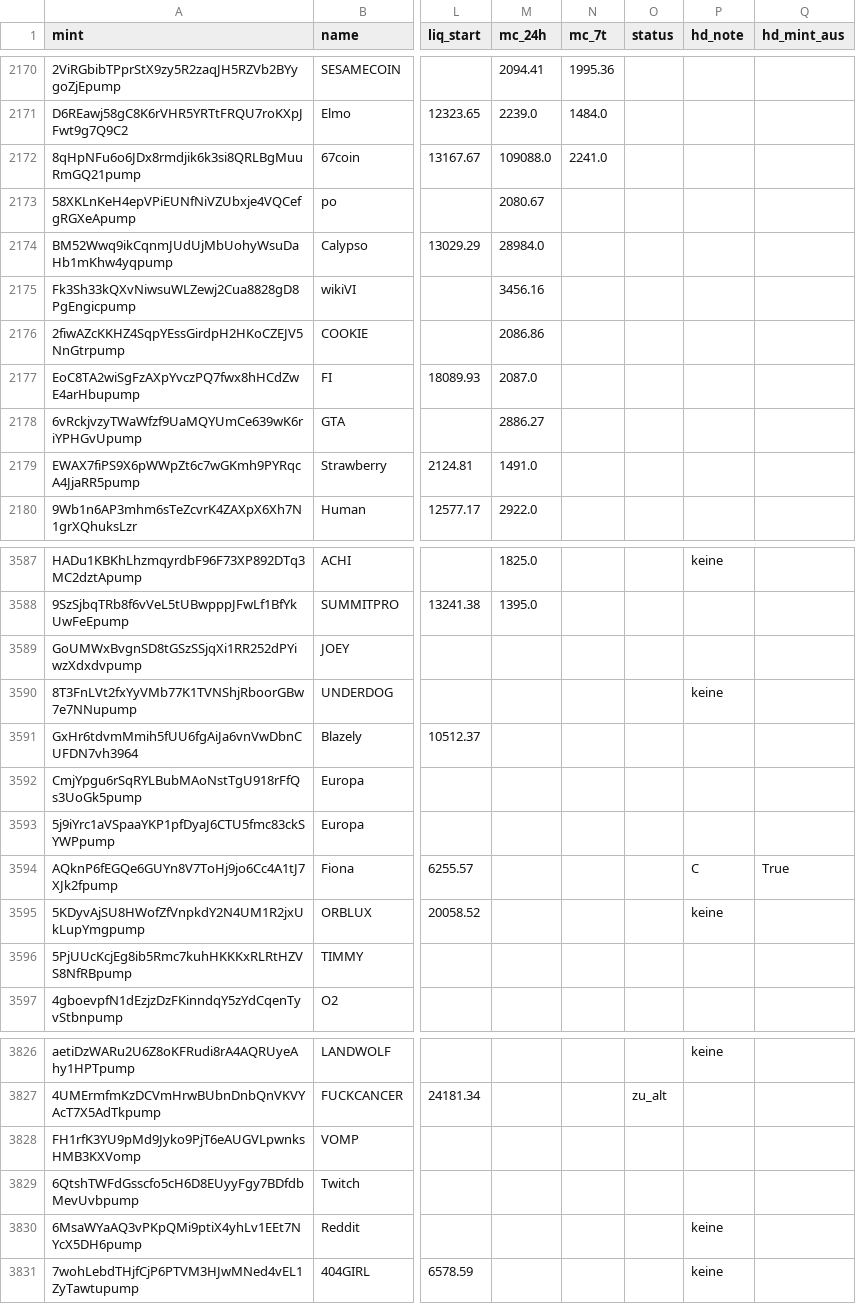
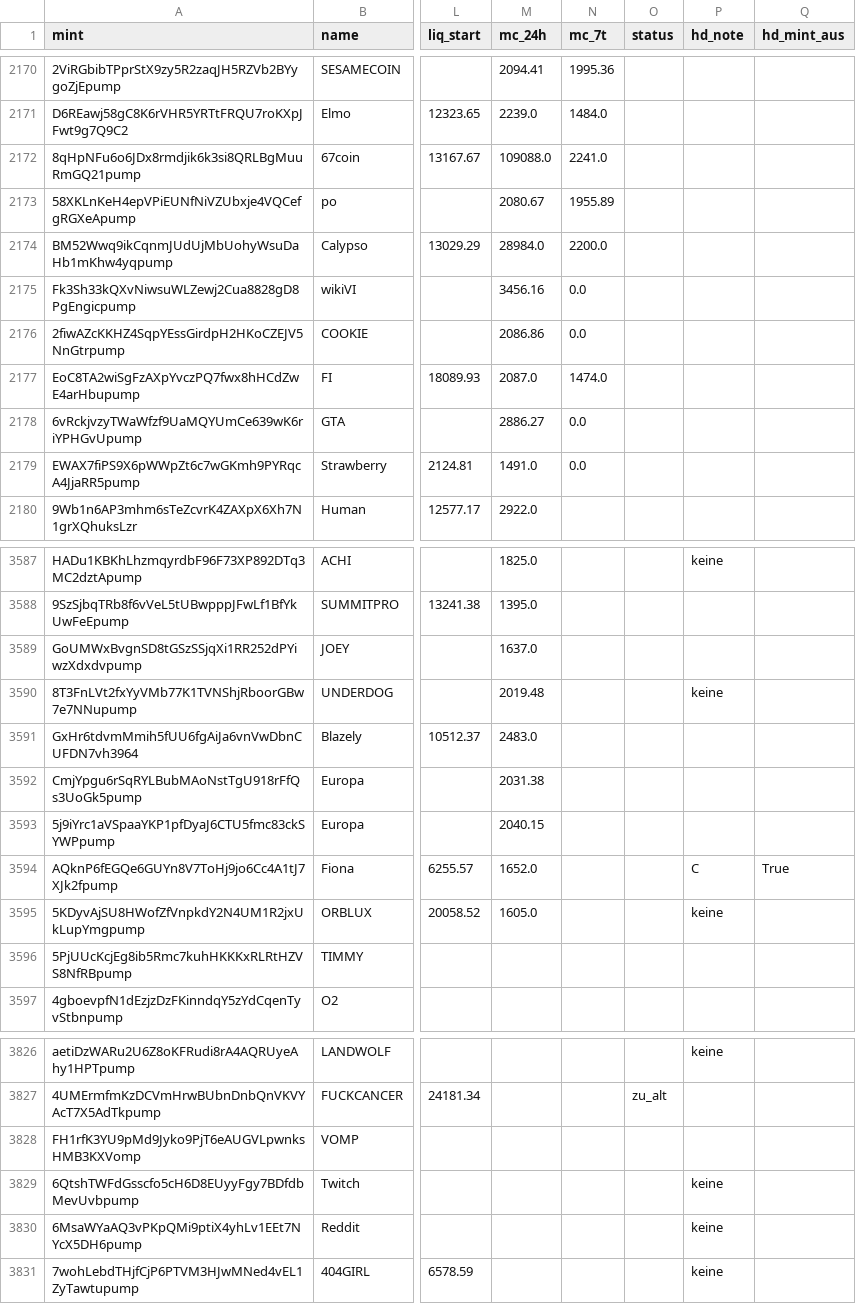
Before and after one commit to tobzwil89/insider, a CSV file: daten/wale/memecoins.csv, drawn as a sheet; only a part is shown, gaps mark what is left out; the diff names each change by its address in the sheet, - before the commit and + after, or states it on an @@ line.

```diff
--- a/daten/wale/memecoins.csv
+++ b/daten/wale/memecoins.csv
-N2173 (mc_7t): (empty)
+N2173 (mc_7t): 1955.89
-N2174 (mc_7t): (empty)
+N2174 (mc_7t): 2200.0
-N2175:N2176 (mc_7t): (empty)
+N2175:N2176 (mc_7t): 0.0
-N2177 (mc_7t): (empty)
+N2177 (mc_7t): 1474.0
-N2178:N2179 (mc_7t): (empty)
+N2178:N2179 (mc_7t): 0.0
-M3589 (mc_24h): (empty)
+M3589 (mc_24h): 1637.0
-M3590 (mc_24h): (empty)
+M3590 (mc_24h): 2019.48
-M3591 (mc_24h): (empty)
+M3591 (mc_24h): 2483.0
-M3592 (mc_24h): (empty)
+M3592 (mc_24h): 2031.38
-M3593 (mc_24h): (empty)
+M3593 (mc_24h): 2040.15
-M3594 (mc_24h): (empty)
+M3594 (mc_24h): 1652.0
-M3595 (mc_24h): (empty)
+M3595 (mc_24h): 1605.0
-P3829 (hd_note): (empty)
+P3829 (hd_note): keine
```
Also changed, not shown: 2 other files.
